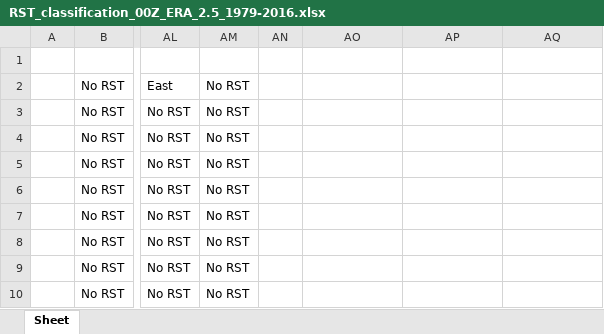
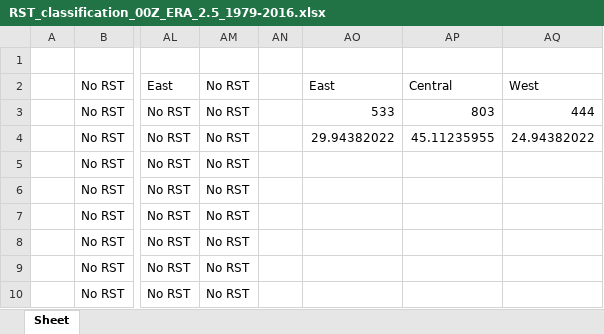
Before and after one commit to hatzvika/RSTs, an Excel workbook: python/Statistics/Results/Results for 00Z/RST_classification_00Z_ERA_2.5_1979-2016.xlsx, sheet Sheet, drawn as a sheet; only a part is shown, gaps mark what is left out; values as stored, in another font and other column widths than the file's, no borders; the diff names each change by its address in the sheet, - before the commit and + after, or states it on an @@ line.

```diff
--- a/python/Statistics/Results/Results for 00Z/RST_classification_00Z_ERA_2.5_1979-2016.xlsx (sheet Sheet)
+++ b/python/Statistics/Results/Results for 00Z/RST_classification_00Z_ERA_2.5_1979-2016.xlsx (sheet Sheet)
-AO2: (empty)
+AO2: East
-AP2: (empty)
+AP2: Central
-AQ2: (empty)
+AQ2: West
-AO3: (empty)
+AO3: 533
-AP3: (empty)
+AP3: 803
-AQ3: (empty)
+AQ3: 444
-AO4: (empty)
+AO4: 29.94382022
-AP4: (empty)
+AP4: 45.11235955
-AQ4: (empty)
+AQ4: 24.94382022
```
Also changed, not shown: python/Statistics/Results/Monthly_trends_RSTs_ERA_1979-2016.xlsx, python/Statistics/Results/Monthly_trends_RSTs_ERA_2_5_1979-2016.xlsx, 27 other files.
